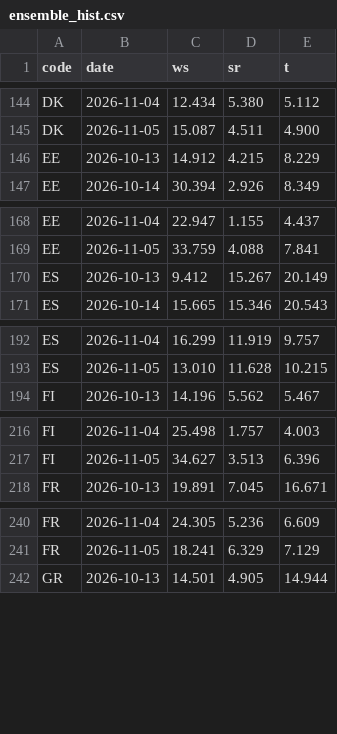
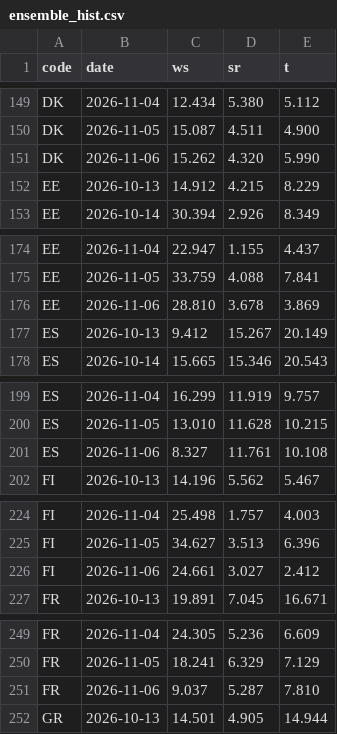
Before and after one commit to ilbakarol-ui/miks-energii, a CSV file: data/shared_weather/ensemble_hist.csv, drawn as a sheet; only a part is shown, gaps mark what is left out; the diff covers the shown part only; the diff names each change by its address in the sheet, - before the commit and + after, or states it on an @@ line.

```diff
--- a/data/shared_weather/ensemble_hist.csv
+++ b/data/shared_weather/ensemble_hist.csv
+row 151: DK | 2026-11-06 | 15.262 | 4.320 | 5.990
+row 176: EE | 2026-11-06 | 28.810 | 3.678 | 3.869
+row 201: ES | 2026-11-06 | 8.327 | 11.761 | 10.108
+row 226: FI | 2026-11-06 | 24.661 | 3.027 | 2.412
+row 251: FR | 2026-11-06 | 9.037 | 5.287 | 7.810
```
Also changed, not shown: 20 added rows elsewhere in this file, 2 other files.
